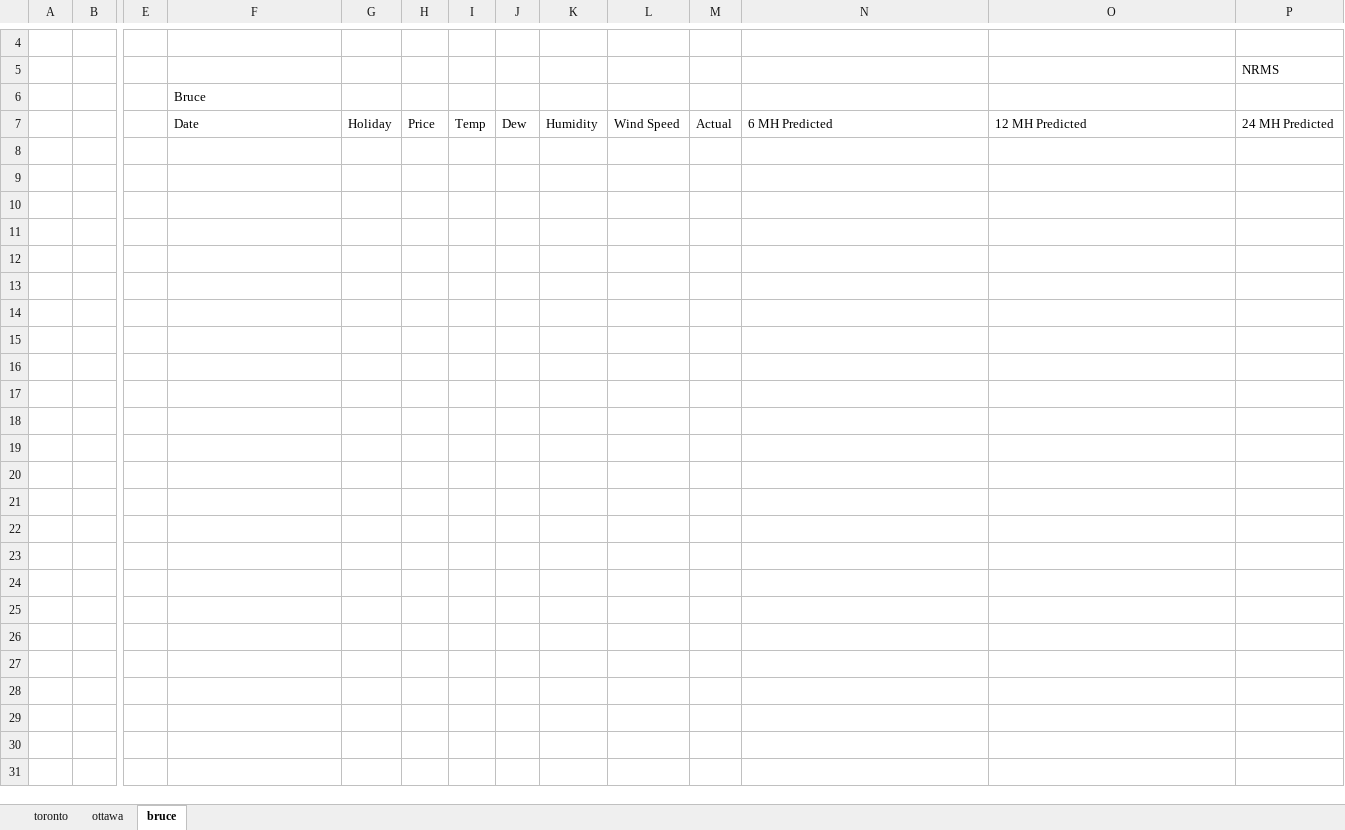
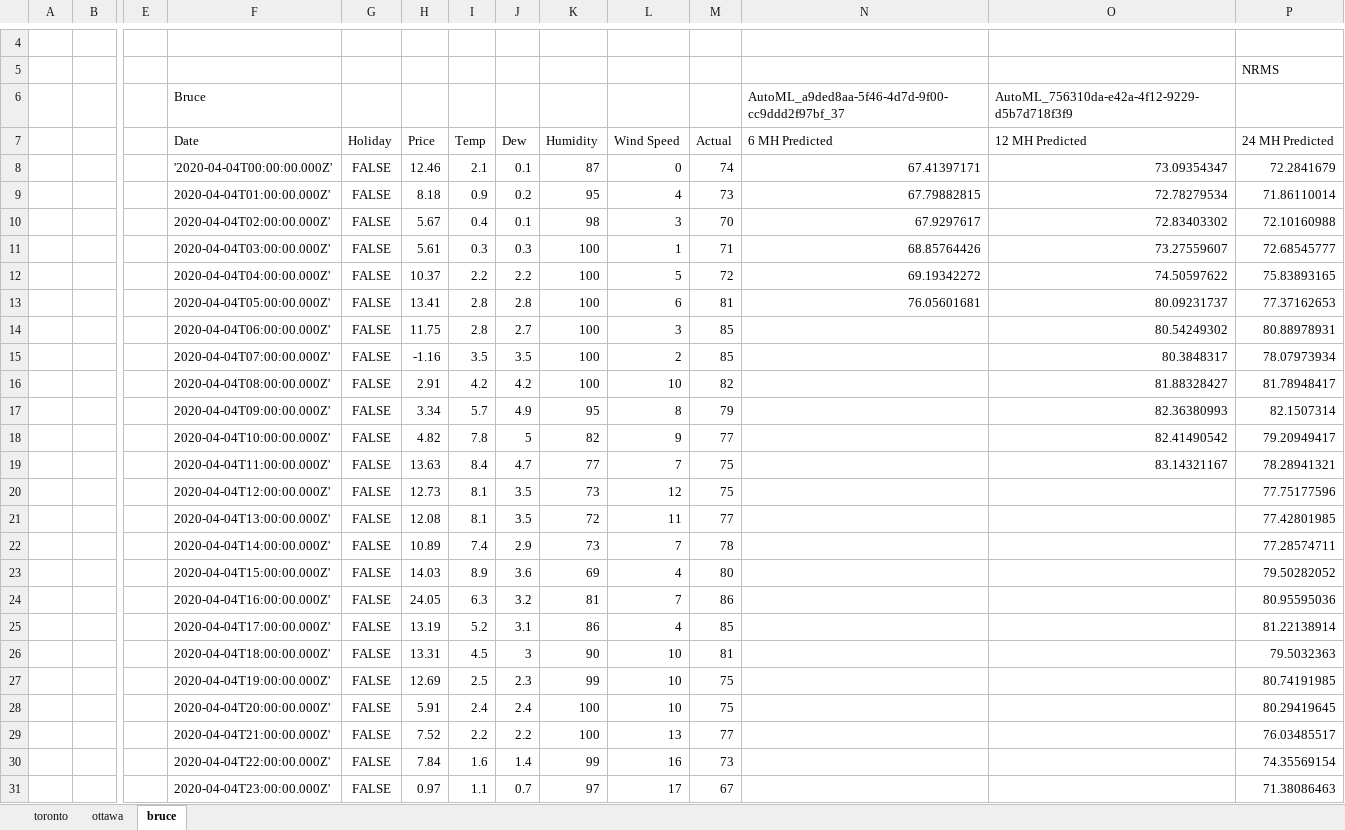
Before and after one commit to iiDuNoo/Sustainable-AI-Challenge, an Excel workbook: Machine Learning Workspace/WebService/webservice-input-output.xlsx, sheet bruce, drawn as a sheet; only a part is shown, gaps mark what is left out; values as stored, in another font and other column widths than the file's, no borders; removed rows and columns are numbered as before the commit, all else as after; rows hold the shown columns only; the diff names each change by its address in the sheet, - before the commit and + after, or states it on an @@ line.

```diff
--- a/Machine Learning Workspace/WebService/webservice-input-output.xlsx (sheet bruce)
+++ b/Machine Learning Workspace/WebService/webservice-input-output.xlsx (sheet bruce)
-row 6:  |  |  | Bruce
+row 6:  |  |  | Bruce |  |  |  |  |  |  |  | AutoML_a9ded8aa-5f46-4d7d-9f00-cc9ddd2f97bf_37 | AutoML_756310da-e42a-4f12-9229-d5b7d718f3f9
+row 8:  |  |  | '2020-04-04T00:00:00.000Z' | FALSE | 12.46 | 2.1 | 0.1 | 87 | 0 | 74 | 67.41397171 | 73.09354347 | 72.2841679
+row 9:  |  |  | 2020-04-04T01:00:00.000Z' | FALSE | 8.18 | 0.9 | 0.2 | 95 | 4 | 73 | 67.79882815 | 72.78279534 | 71.86110014
+row 10:  |  |  | 2020-04-04T02:00:00.000Z' | FALSE | 5.67 | 0.4 | 0.1 | 98 | 3 | 70 | 67.9297617 | 72.83403302 | 72.10160988
+row 11:  |  |  | 2020-04-04T03:00:00.000Z' | FALSE | 5.61 | 0.3 | 0.3 | 100 | 1 | 71 | 68.85764426 | 73.27559607 | 72.68545777
+row 12:  |  |  | 2020-04-04T04:00:00.000Z' | FALSE | 10.37 | 2.2 | 2.2 | 100 | 5 | 72 | 69.19342272 | 74.50597622 | 75.83893165
+row 13:  |  |  | 2020-04-04T05:00:00.000Z' | FALSE | 13.41 | 2.8 | 2.8 | 100 | 6 | 81 | 76.05601681 | 80.09231737 | 77.37162653
+row 14:  |  |  | 2020-04-04T06:00:00.000Z' | FALSE | 11.75 | 2.8 | 2.7 | 100 | 3 | 85 |  | 80.54249302 | 80.88978931
+row 15:  |  |  | 2020-04-04T07:00:00.000Z' | FALSE | -1.16 | 3.5 | 3.5 | 100 | 2 | 85 |  | 80.3848317 | 78.07973934
+row 16:  |  |  | 2020-04-04T08:00:00.000Z' | FALSE | 2.91 | 4.2 | 4.2 | 100 | 10 | 82 |  | 81.88328427 | 81.78948417
+row 17:  |  |  | 2020-04-04T09:00:00.000Z' | FALSE | 3.34 | 5.7 | 4.9 | 95 | 8 | 79 |  | 82.36380993 | 82.1507314
+row 18:  |  |  | 2020-04-04T10:00:00.000Z' | FALSE | 4.82 | 7.8 | 5 | 82 | 9 | 77 |  | 82.41490542 | 79.20949417
+row 19:  |  |  | 2020-04-04T11:00:00.000Z' | FALSE | 13.63 | 8.4 | 4.7 | 77 | 7 | 75 |  | 83.14321167 | 78.28941321
+row 20:  |  |  | 2020-04-04T12:00:00.000Z' | FALSE | 12.73 | 8.1 | 3.5 | 73 | 12 | 75 |  |  | 77.75177596
+row 21:  |  |  | 2020-04-04T13:00:00.000Z' | FALSE | 12.08 | 8.1 | 3.5 | 72 | 11 | 77 |  |  | 77.42801985
+row 22:  |  |  | 2020-04-04T14:00:00.000Z' | FALSE | 10.89 | 7.4 | 2.9 | 73 | 7 | 78 |  |  | 77.28574711
+row 23:  |  |  | 2020-04-04T15:00:00.000Z' | FALSE | 14.03 | 8.9 | 3.6 | 69 | 4 | 80 |  |  | 79.50282052
+row 24:  |  |  | 2020-04-04T16:00:00.000Z' | FALSE | 24.05 | 6.3 | 3.2 | 81 | 7 | 86 |  |  | 80.95595036
+row 25:  |  |  | 2020-04-04T17:00:00.000Z' | FALSE | 13.19 | 5.2 | 3.1 | 86 | 4 | 85 |  |  | 81.22138914
+row 26:  |  |  | 2020-04-04T18:00:00.000Z' | FALSE | 13.31 | 4.5 | 3 | 90 | 10 | 81 |  |  | 79.5032363
+row 27:  |  |  | 2020-04-04T19:00:00.000Z' | FALSE | 12.69 | 2.5 | 2.3 | 99 | 10 | 75 |  |  | 80.74191985
+row 28:  |  |  | 2020-04-04T20:00:00.000Z' | FALSE | 5.91 | 2.4 | 2.4 | 100 | 10 | 75 |  |  | 80.29419645
+row 29:  |  |  | 2020-04-04T21:00:00.000Z' | FALSE | 7.52 | 2.2 | 2.2 | 100 | 13 | 77 |  |  | 76.03485517
+row 30:  |  |  | 2020-04-04T22:00:00.000Z' | FALSE | 7.84 | 1.6 | 1.4 | 99 | 16 | 73 |  |  | 74.35569154
+row 31:  |  |  | 2020-04-04T23:00:00.000Z' | FALSE | 0.97 | 1.1 | 0.7 | 97 | 17 | 67 |  |  | 71.38086463
```
Also changed, not shown: sheet toronto, sheet ottawa, Forecast_Comparison.xlsx, 40 other files.
